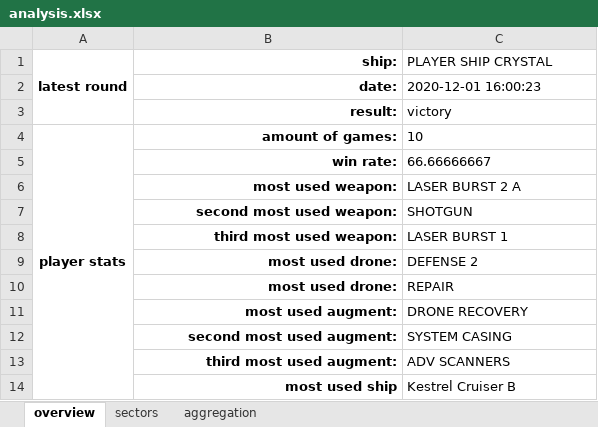
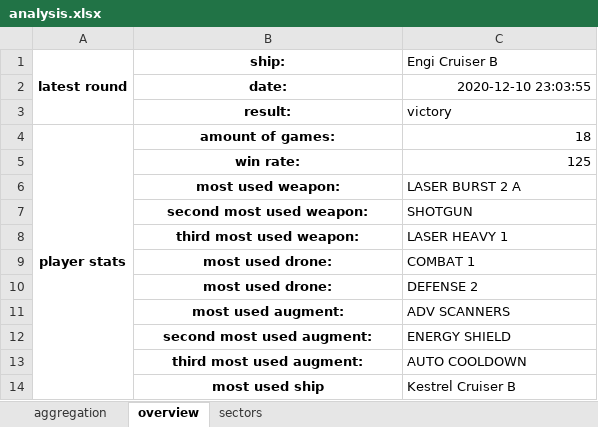
Before and after one commit to SolvingGames/Data-Analysis-FTL, an Excel workbook: analysis.xlsx, sheet overview, drawn as a sheet; values as stored, in another font and other column widths than the file's, no borders; 1 other sheet too large or unreadable and not compared; removed rows and columns are numbered as before the commit, all else as after; the diff names each change by its address in the sheet, - before the commit and + after, or states it on an @@ line.

```diff
--- a/analysis.xlsx (sheet overview)
+++ b/analysis.xlsx (sheet overview)
@@ sheet tab order changed: aggregation | overview | sectors @@
-B1:B8 alignment: right
+B1:B8 alignment: center
-C1: PLAYER SHIP CRYSTAL
+C1: Engi Cruiser B
-C2 (Engi Cruiser B): 2020-12-01 16:00:23
+C2 (Engi Cruiser B): 2020-12-10 23:03:55
-C2 alignment: left
+C2 alignment: right
-C4 (Engi Cruiser B): 10
+C4 (Engi Cruiser B): 18
-C4:C5 alignment: left
+C4:C5 alignment: right
-C5 (Engi Cruiser B): 66.66666667
+C5 (Engi Cruiser B): 125
-C8 (Engi Cruiser B): LASER BURST 1
+C8 (Engi Cruiser B): LASER HEAVY 1
+row 9:  | most used drone: | COMBAT 1
-B10 alignment: right
+B10 alignment: center
-row 10:  | most used drone: | REPAIR
-row 11:  | most used augment: | DRONE RECOVERY
-row 12:  | second most used augment: | SYSTEM CASING
-B11 (ship:): third most used augment:
+B11 (ship:): most used augment:
-B11 alignment: right
+B11 alignment: center
+row 12:  | second most used augment: | ENERGY SHIELD
+row 13:  | third most used augment: | AUTO COOLDOWN
-B14 alignment: right
+B14 alignment: center
```
Also changed, not shown: sheet sectors, 3 other files.
